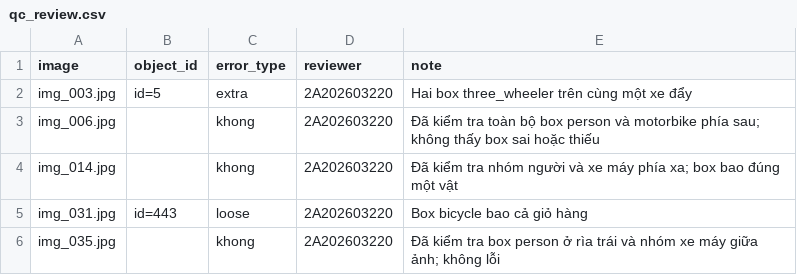
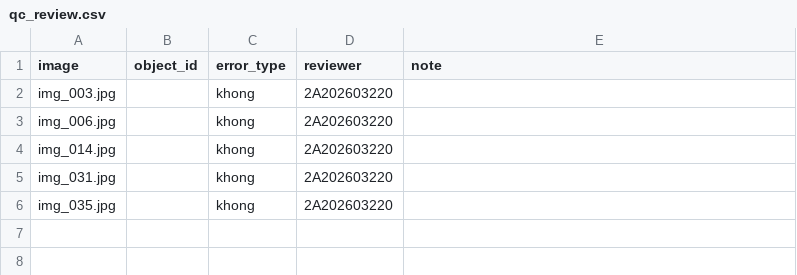
Before and after one commit to ks1610/K5-L23-DAY08-2A202603220--AIPrelabel, a CSV file: submission/qc/qc_review.csv, drawn as a sheet.

```diff
--- a/submission/qc/qc_review.csv
+++ b/submission/qc/qc_review.csv
@@ -1,6 +1,6 @@
 image,object_id,error_type,reviewer,note
-img_003.jpg,id=5,extra,2A202603220,Hai box three_wheeler trên cùng một xe đẩy
-img_006.jpg,,khong,2A202603220,Đã kiểm tra toàn bộ box person và motorbike phía sau; không thấy box sai hoặc thiếu
-img_014.jpg,,khong,2A202603220,Đã kiểm tra nhóm người và xe máy phía xa; box bao đúng một vật
-img_031.jpg,id=443,loose,2A202603220,Box bicycle bao cả giỏ hàng
-img_035.jpg,,khong,2A202603220,Đã kiểm tra box person ở rìa trái và nhóm xe máy giữa ảnh; không lỗi
+img_003.jpg,,khong,2A202603220,"",
+img_006.jpg,,khong,2A202603220,""
+img_014.jpg,,khong,2A202603220,""
+img_031.jpg,,khong,2A202603220,""
+img_035.jpg,,khong,2A202603220,
```
Also changed, not shown: submission/qc/calibration_decisions.csv, submission/time_log.csv, 11 other files.
